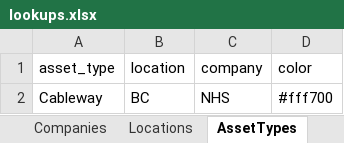
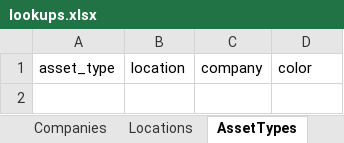
Before and after one commit to JustinRaoECCC/nhs-infrastructure-map-electron, an Excel workbook: data/lookups.xlsx, sheet AssetTypes, drawn as a sheet; values as stored, in another font and other column widths than the file's, no borders; the diff names each change by its address in the sheet, - before the commit and + after, or states it on an @@ line.

```diff
--- a/data/lookups.xlsx (sheet AssetTypes)
+++ b/data/lookups.xlsx (sheet AssetTypes)
-row 2: Cableway | BC | NHS | #fff700
```
Also changed, not shown: sheet Companies, sheet Locations, 9 other files.
